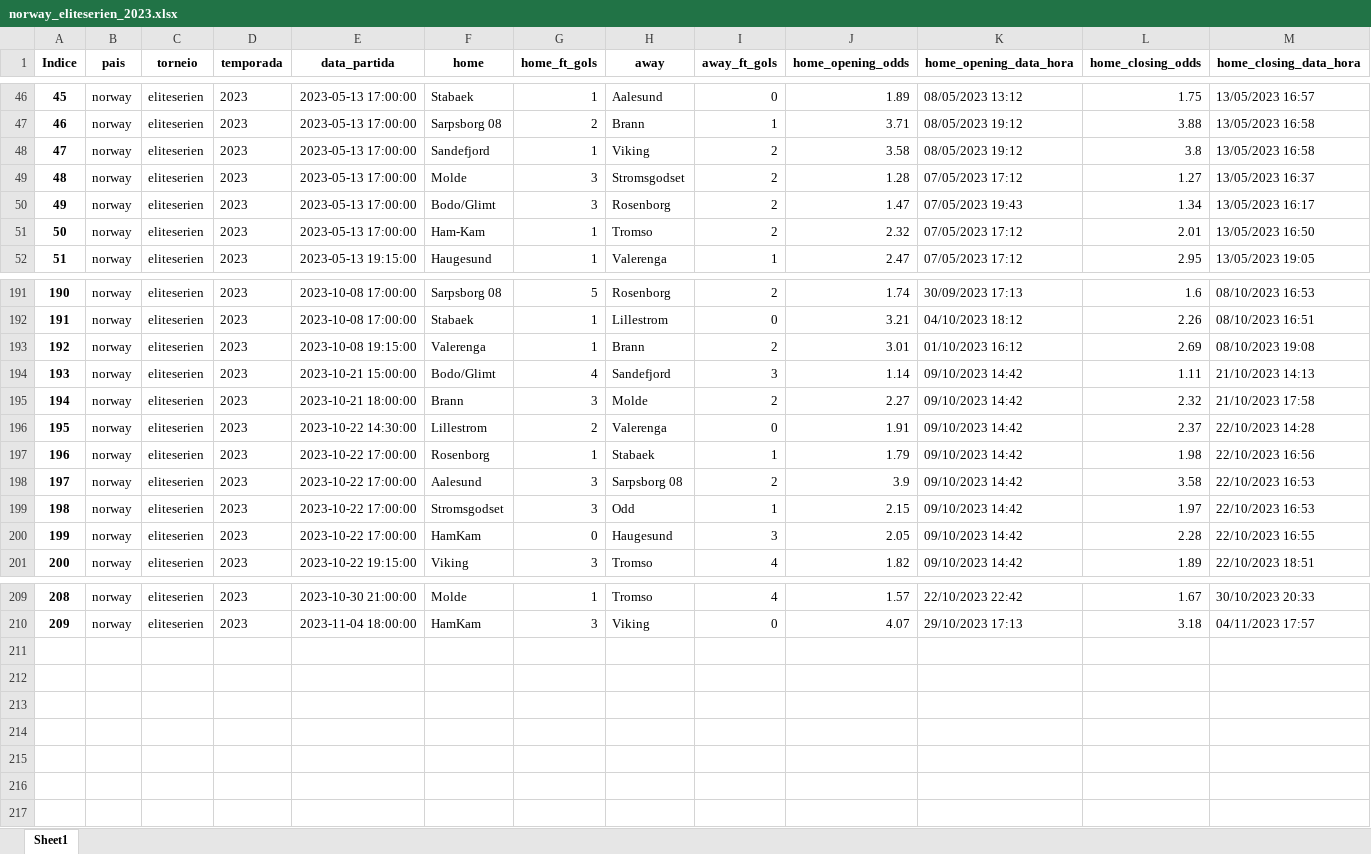
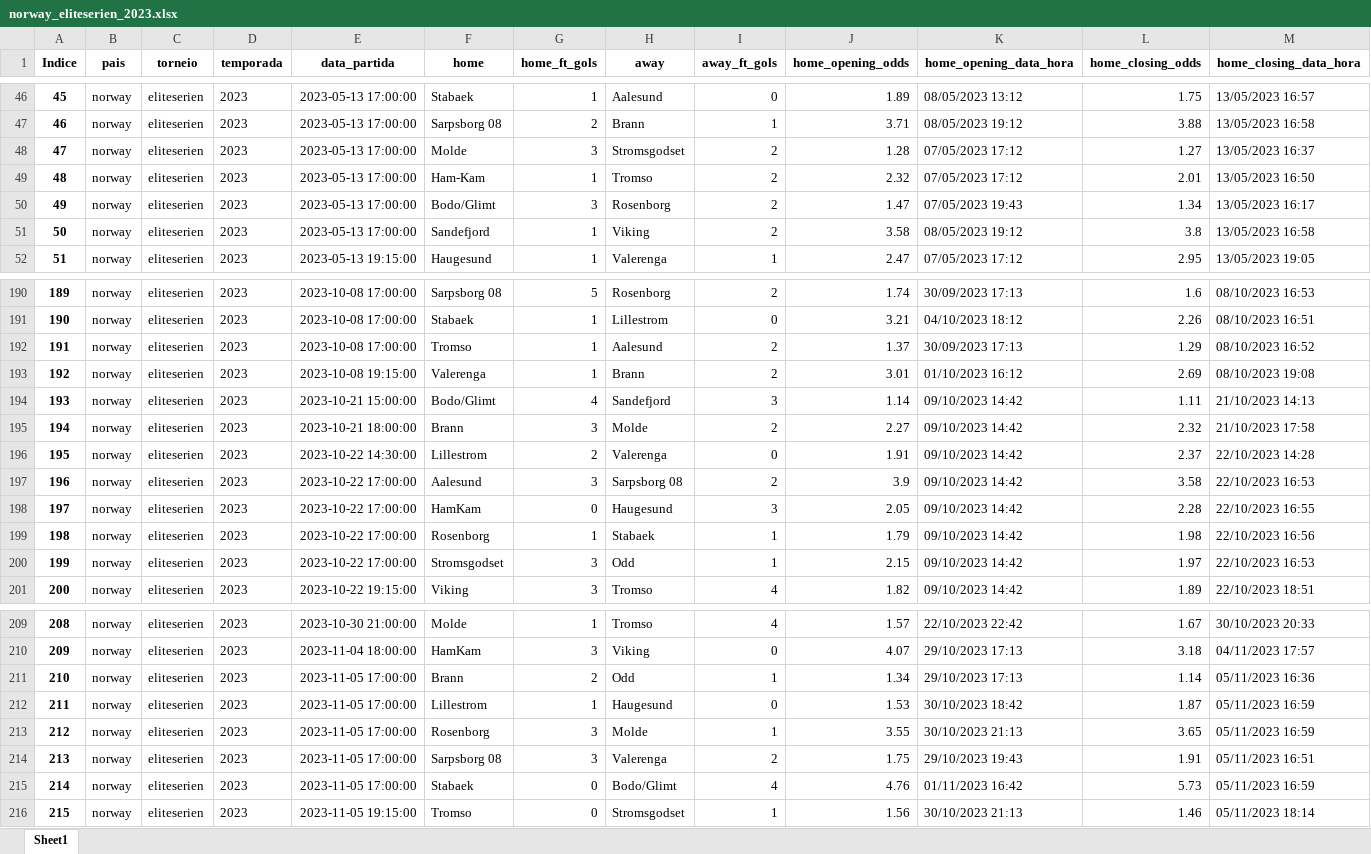
Before and after one commit to tarciziojrdf/poco, an Excel workbook: 2023/norway_eliteserien_2023.xlsx, sheet Sheet1, drawn as a sheet; only a part is shown, gaps mark what is left out; values as stored, in another font and other column widths than the file's, no borders; addresses are those after the commit; rows hold the shown columns only; the diff covers the shown part only; the diff names each change by its address in the sheet, - before the commit and + after, or states it on an @@ line.

```diff
--- a/2023/norway_eliteserien_2023.xlsx (sheet Sheet1)
+++ b/2023/norway_eliteserien_2023.xlsx (sheet Sheet1)
@@ row 49 moved to row 48: 47 @@
@@ row 51 moved to row 49: 48 @@
@@ column A (Indice) renumbered between rows 51 and 200 @@
@@ row 187 moved to row 192: 191 @@
@@ row 198 moved to row 197: 196 @@
@@ row 200 moved to row 198: 197 @@
+row 211: 210 | norway | eliteserien | 2023 | 2023-11-05 17:00:00 | Brann | 2 | Odd | 1 | 1.34 | 29/10/2023 17:13 | 1.14 | 05/11/2023 16:36
+row 212: 211 | norway | eliteserien | 2023 | 2023-11-05 17:00:00 | Lillestrom | 1 | Haugesund | 0 | 1.53 | 30/10/2023 18:42 | 1.87 | 05/11/2023 16:59
+row 213: 212 | norway | eliteserien | 2023 | 2023-11-05 17:00:00 | Rosenborg | 3 | Molde | 1 | 3.55 | 30/10/2023 21:13 | 3.65 | 05/11/2023 16:59
+row 214: 213 | norway | eliteserien | 2023 | 2023-11-05 17:00:00 | Sarpsborg 08 | 3 | Valerenga | 2 | 1.75 | 29/10/2023 19:43 | 1.91 | 05/11/2023 16:51
+row 215: 214 | norway | eliteserien | 2023 | 2023-11-05 17:00:00 | Stabaek | 0 | Bodo/Glimt | 4 | 4.76 | 01/11/2023 16:42 | 5.73 | 05/11/2023 16:59
+row 216: 215 | norway | eliteserien | 2023 | 2023-11-05 19:15:00 | Tromso | 0 | Stromsgodset | 1 | 1.56 | 30/10/2023 21:13 | 1.46 | 05/11/2023 18:14
```
Also changed, not shown: 7 moved rows elsewhere in this sheet, 2023/italy_serie-c-group-b_2023-2024.xlsx, 2023/portugal_liga-3_2023-2024.xlsx, 47 other files.
